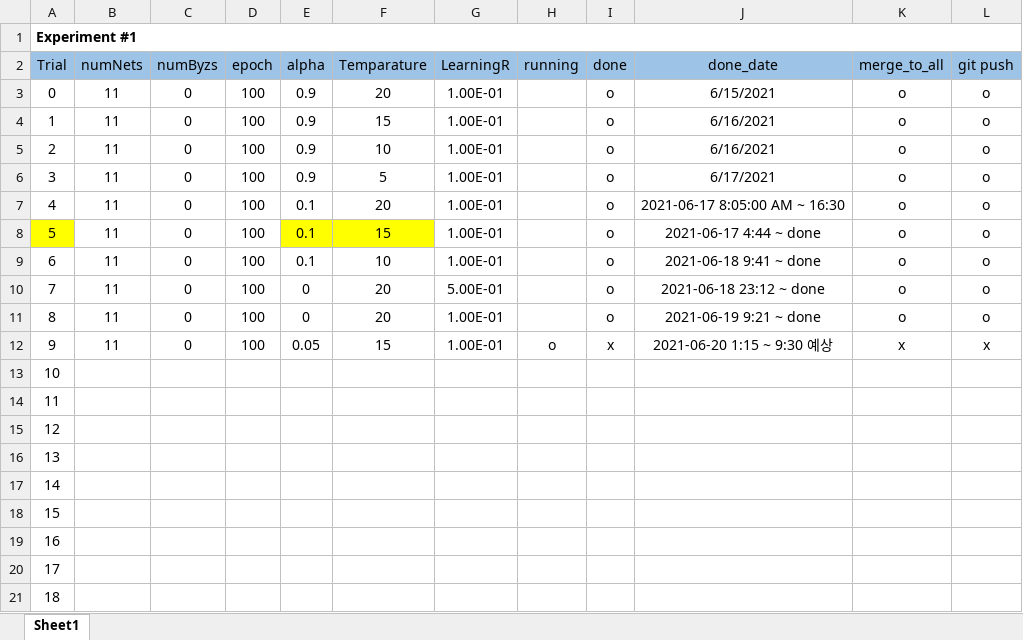
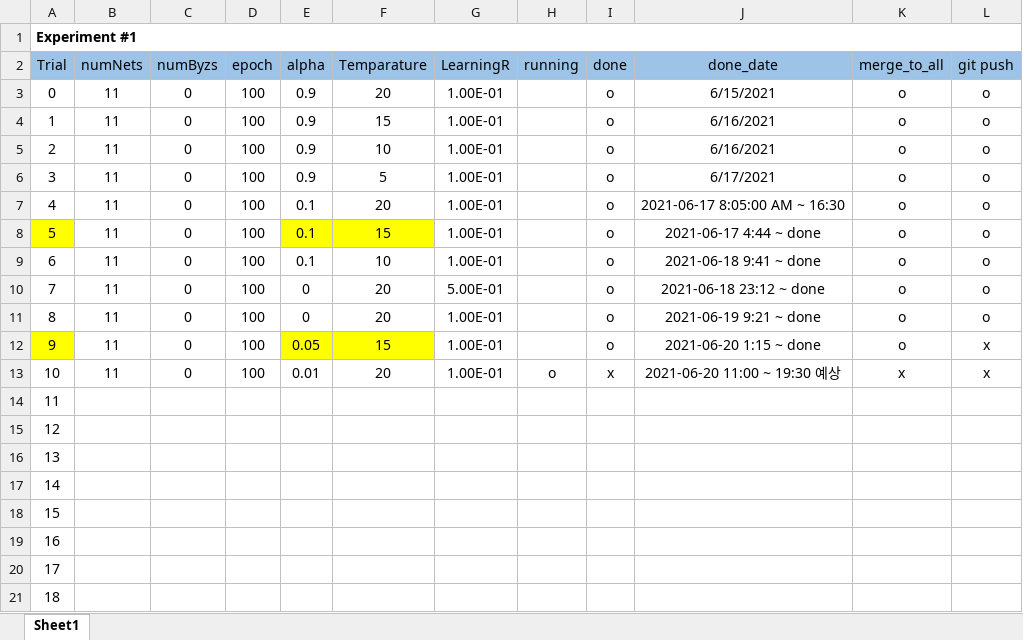
Before and after one commit to joonha97/learningEFL, an Excel workbook: KD_experiment/params.xlsx, sheet Sheet1, drawn as a sheet; values as stored, in another font and other column widths than the file's, no borders; removed rows and columns are numbered as before the commit, all else as after; the diff names each change by its address in the sheet, - before the commit and + after, or states it on an @@ line.

```diff
--- a/KD_experiment/params.xlsx (sheet Sheet1)
+++ b/KD_experiment/params.xlsx (sheet Sheet1)
+row 12: 9 | 11 | 0 | 100 | 0.05 | 15 | 1.00E-01 |  | o | 2021-06-20 1:15 ~ done | o | x
@@ column A (Trial) renumbered between rows 13 and 21 @@
-E13 (alpha): 0.05
+E13 (alpha): 0.01
-F13 (Temparature): 15
+F13 (Temparature): 20
-J13 (done_date): 2021-06-20 1:15 ~ 9:30 예상
+J13 (done_date): 2021-06-20 11:00 ~ 19:30 예상
-row 21: 18
```
Also changed, not shown: KD_experiment/all.xlsx, 43 other files.
